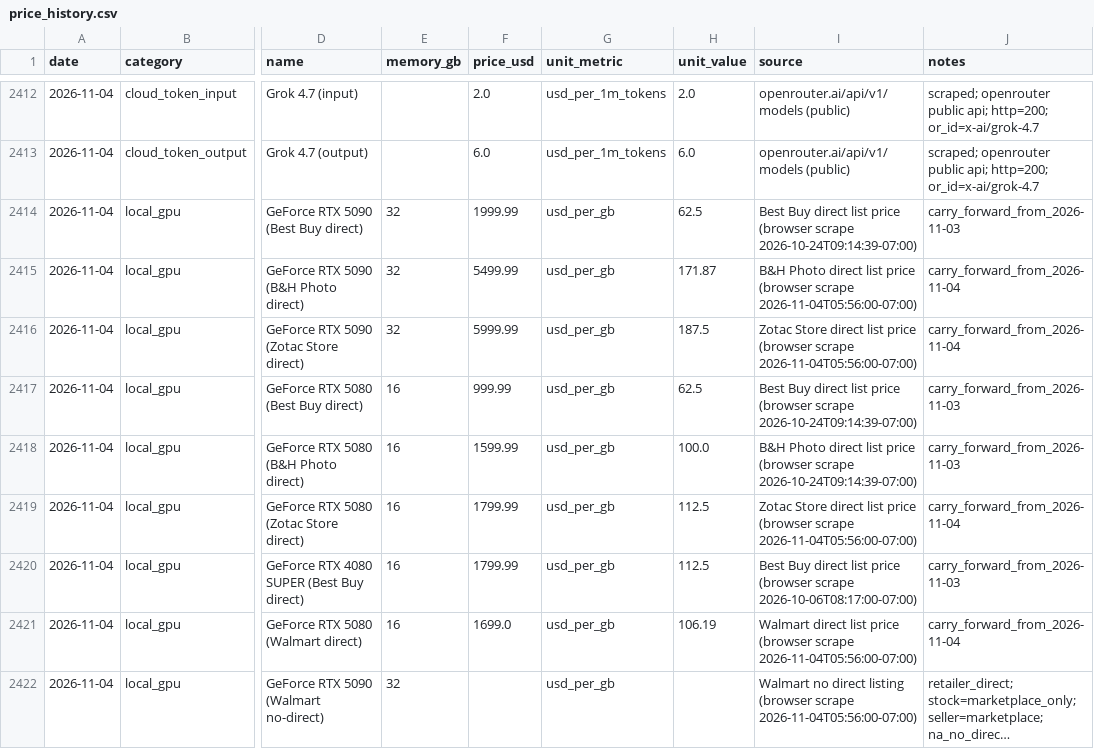
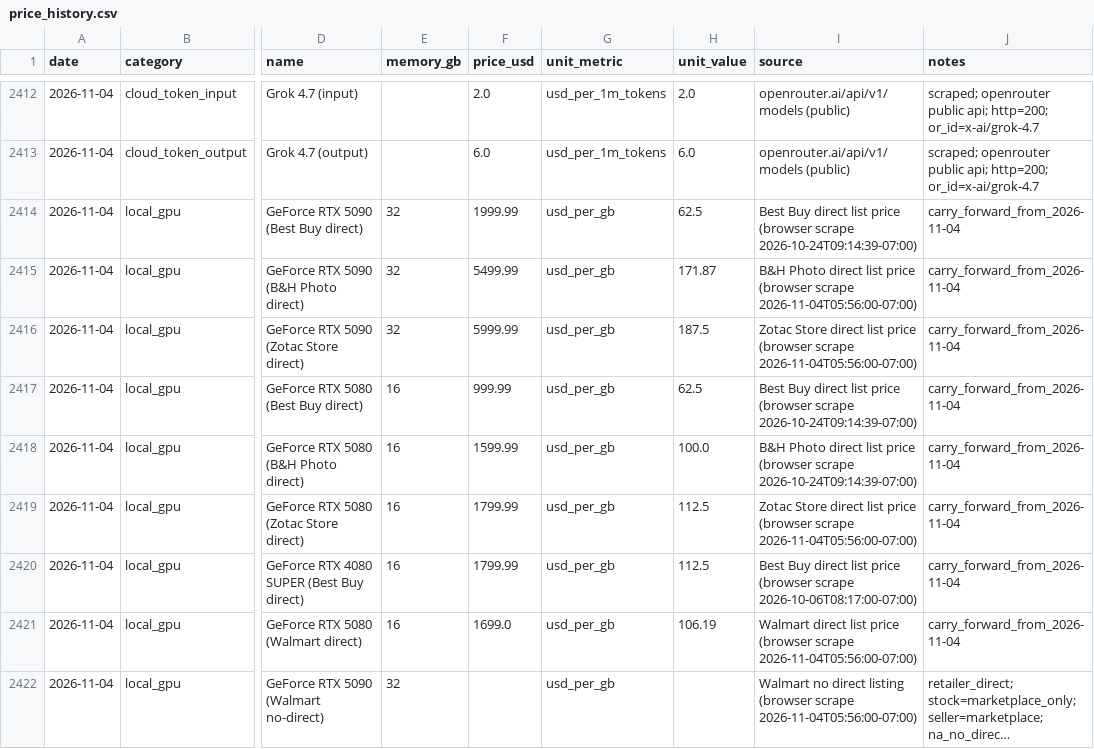
Before and after one commit to r85075515/computequote, a CSV file: data/price_history.csv, drawn as a sheet; only a part is shown, gaps mark what is left out; long unchanged cells end in …; the diff covers the shown part only; the diff names each change by its address in the sheet, - before the commit and + after, or states it on an @@ line.

```diff
--- a/data/price_history.csv
+++ b/data/price_history.csv
-J2414 (notes): carry_forward_from_2026-11-03
+J2414 (notes): carry_forward_from_2026-11-04
-J2417:J2418 (notes): carry_forward_from_2026-11-03
+J2417:J2418 (notes): carry_forward_from_2026-11-04
-J2420 (notes): carry_forward_from_2026-11-03
+J2420 (notes): carry_forward_from_2026-11-04
```
Also changed, not shown: 27 edited cells elsewhere in this file, 5 other files.
